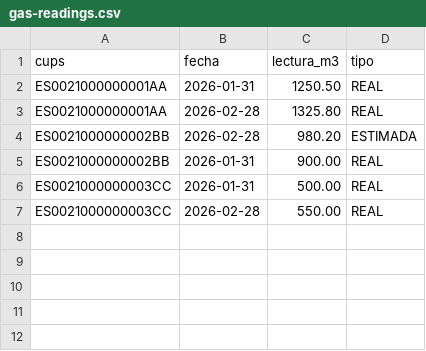
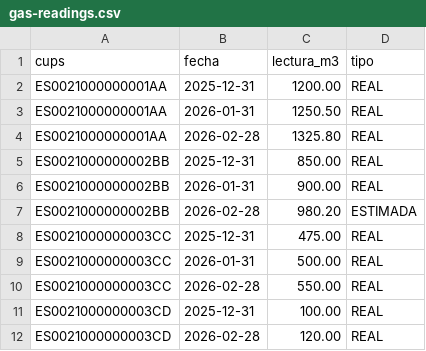
Before and after one commit to agentic-workshop-001/agentic-workshop-naturgy, a CSV file: _data/db/samples/gas/gas-readings.csv, drawn as a sheet.

```diff
--- a/_data/db/samples/gas/gas-readings.csv
+++ b/_data/db/samples/gas/gas-readings.csv
@@ -1,7 +1,12 @@
 cups,fecha,lectura_m3,tipo
+ES0021000000001AA,2025-12-31,1200.00,REAL
 ES0021000000001AA,2026-01-31,1250.50,REAL
 ES0021000000001AA,2026-02-28,1325.80,REAL
+ES0021000000002BB,2025-12-31,850.00,REAL
+ES0021000000002BB,2026-01-31,900.00,REAL
 ES0021000000002BB,2026-02-28,980.20,ESTIMADA
-ES0021000000002BB,2026-01-31,900.00,REAL
+ES0021000000003CC,2025-12-31,475.00,REAL
 ES0021000000003CC,2026-01-31,500.00,REAL
 ES0021000000003CC,2026-02-28,550.00,REAL
+ES0021000000003CD,2025-12-31,100.00,REAL
+ES0021000000003CD,2026-02-28,120.00,REAL
```
Also changed, not shown: _data/db/samples/sample_gas-readings.csv, 15 other files.
